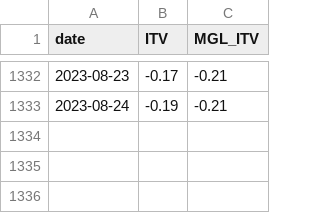
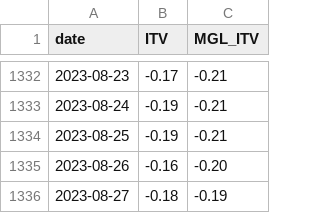
Before and after one commit to CEREMA/data-trafic, a CSV file: collectivites/paris_latest.csv, drawn as a sheet; only a part is shown, gaps mark what is left out.

```diff
--- a/collectivites/paris_latest.csv
+++ b/collectivites/paris_latest.csv
@@ -1333 +1333,4 @@ date,ITV,MGL_ITV
 2023-08-24,-0.19,-0.21
+2023-08-25,-0.19,-0.21
+2023-08-26,-0.16,-0.20
+2023-08-27,-0.18,-0.19
```
Also changed, not shown: collectivites/paris_brut_latest.csv, fr/latest.csv, 2 other files.
